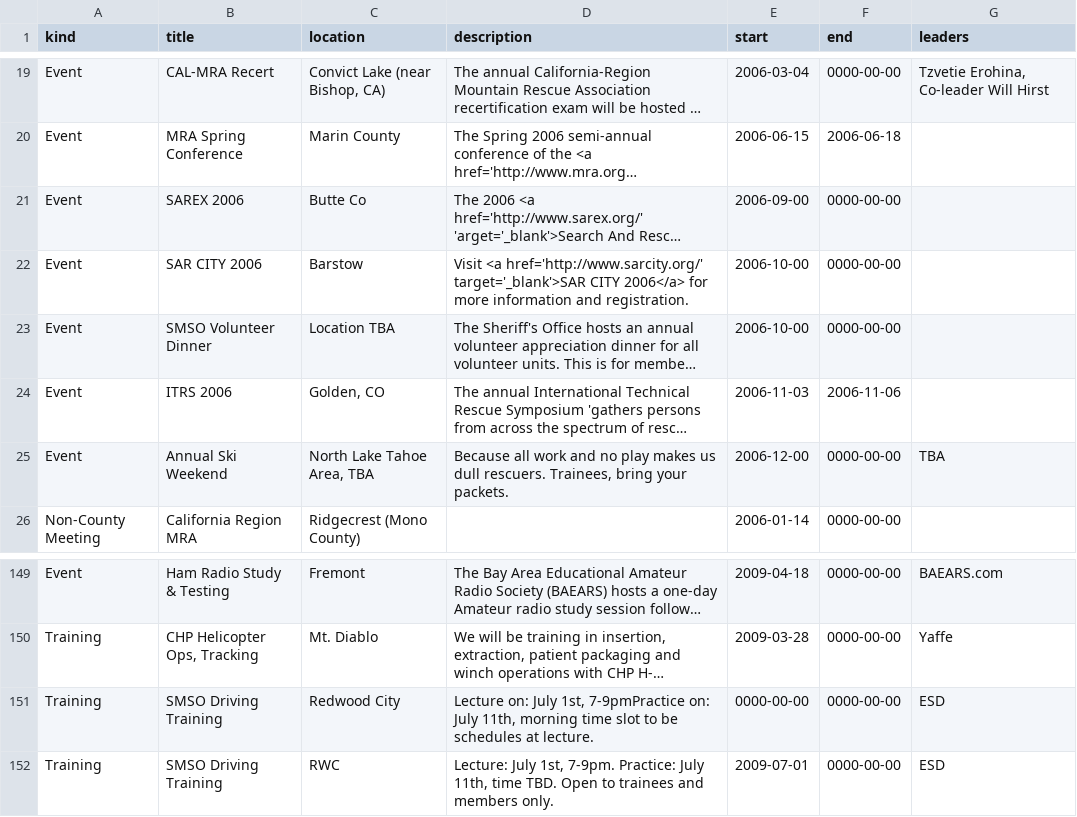
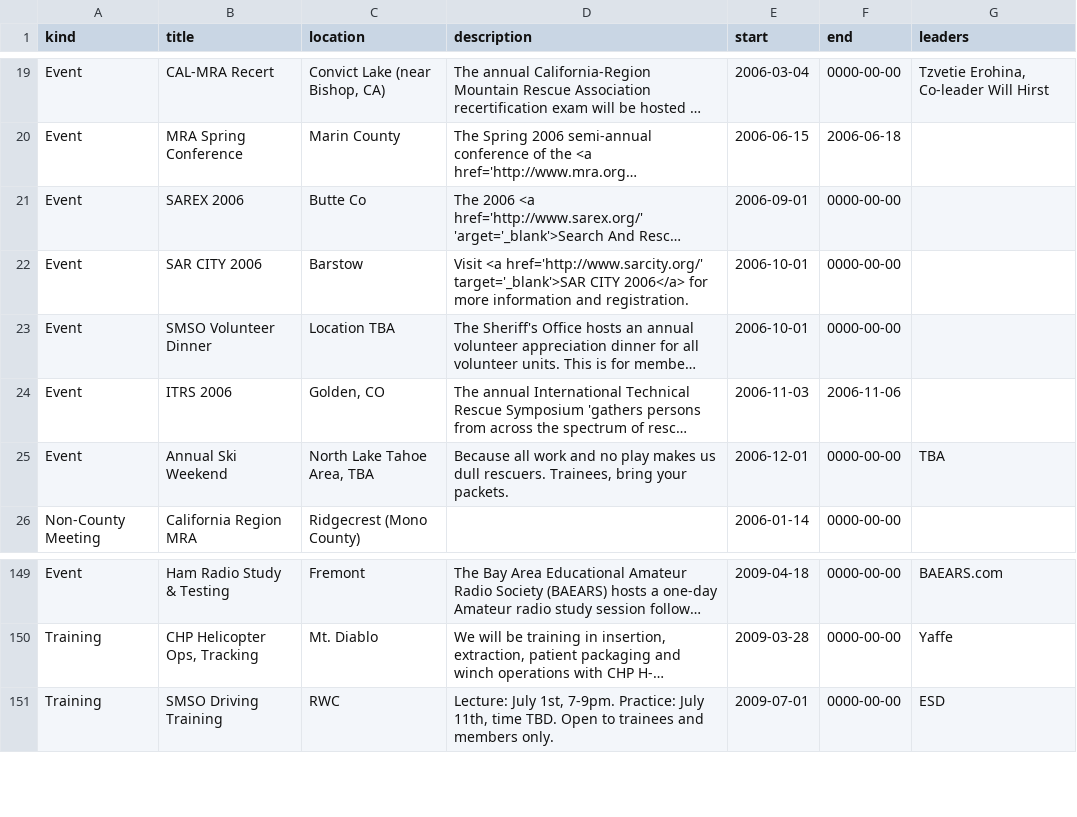
Before and after one commit to pitzer/BAMRU-Public, a CSV file: data/csv/working_copy.csv, drawn as a sheet; only a part is shown, gaps mark what is left out; long unchanged cells end in …; the diff names each change by its address in the sheet, - before the commit and + after, or states it on an @@ line.

```diff
--- a/data/csv/working_copy.csv
+++ b/data/csv/working_copy.csv
-E21 (start): 2006-09-00
+E21 (start): 2006-09-01
-E22:E23 (start): 2006-10-00
+E22:E23 (start): 2006-10-01
-E25 (start): 2006-12-00
+E25 (start): 2006-12-01
-row 151: Training | SMSO Driving Training | Redwood City | Lecture on: July 1st, 7-9pmPractice on: July 11th, morning time slot to be schedules at lecture. | 0000-00-00 | 0000-00-00 | ESD
```
Also changed, not shown: data/data.csv, 5 other files.
